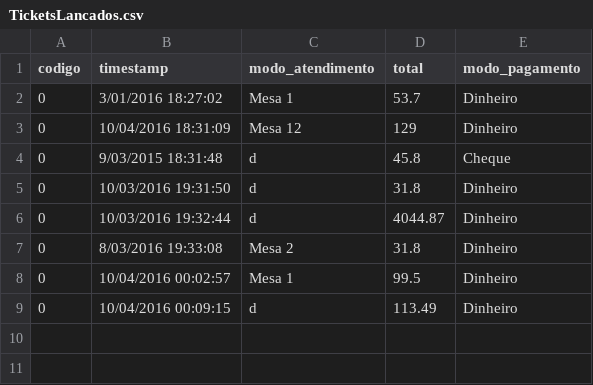
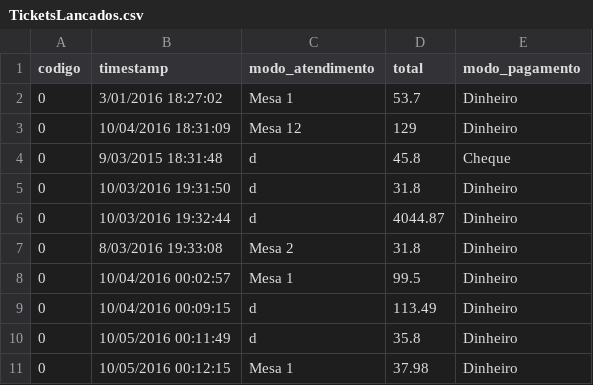
Before and after one commit to Jyunri/SushiFXML, a CSV file: TicketsLancados.csv, drawn as a sheet.

```diff
--- a/TicketsLancados.csv
+++ b/TicketsLancados.csv
@@ -9 +9,3 @@ codigo,timestamp,modo_atendimento,total,modo_pagamento
 "0","10/04/2016 00:09:15","d","113.49","Dinheiro"
+"0","10/05/2016 00:11:49","d","35.8","Dinheiro"
+"0","10/05/2016 00:12:15","Mesa 1","37.98","Dinheiro"
```
Also changed, not shown: 10 other files.
